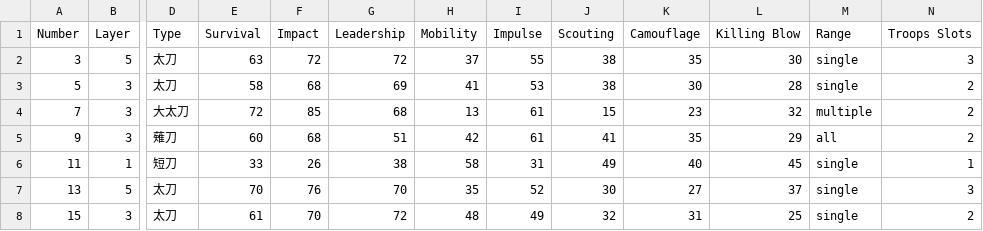
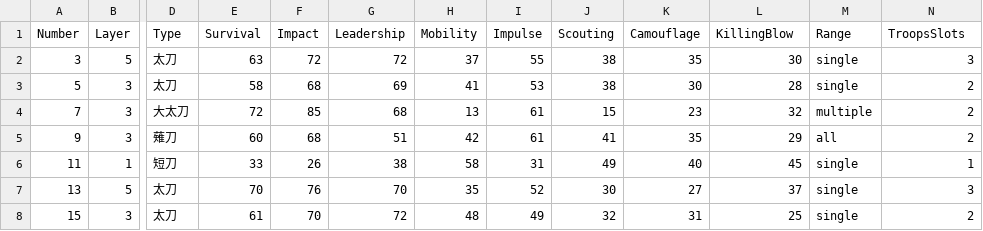
Before and after one commit to Joanne334/tkrb_gamedata, a CSV file: tkrb_data - dataoriginal.csv, drawn as a sheet; only a part is shown, gaps mark what is left out; the diff names each change by its address in the sheet, - before the commit and + after, or states it on an @@ line.

Commit message:
Update tkrb_data - dataoriginal.csv

```diff
--- a/tkrb_data - dataoriginal.csv
+++ b/tkrb_data - dataoriginal.csv
-L1: Killing Blow
+L1: KillingBlow
-N1: Troops Slots
+N1: TroopsSlots
```
